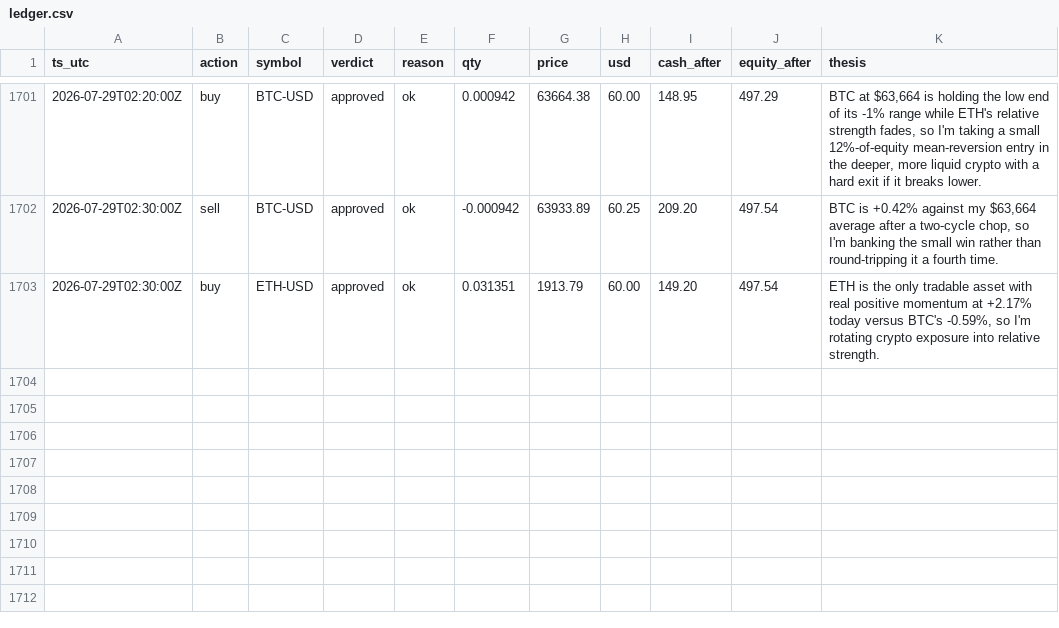
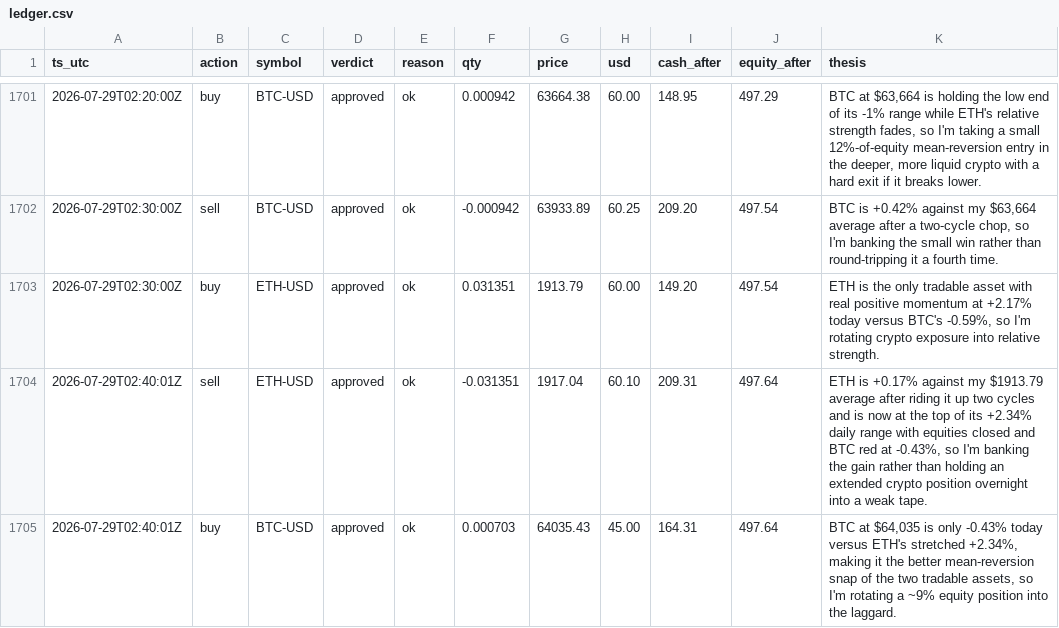
Before and after one commit to JonDipilato/ai-trading-battle, a CSV file: data/scalper/ledger.csv, drawn as a sheet; only a part is shown, gaps mark what is left out; the diff names each change by its address in the sheet, - before the commit and + after, or states it on an @@ line.

Commit message:
data: sync 2026-07-29T02:42:00Z

```diff
--- a/data/scalper/ledger.csv
+++ b/data/scalper/ledger.csv
+row 1704: 2026-07-29T02:40:01Z | sell | ETH-USD | approved | ok | -0.031351 | 1917.04 | 60.10 | 209.31 | 497.64 | ETH is +0.17% against my $1913.79 average after riding it up two cycles and is now at the top of its +2.34% daily range with equities closed and BTC red at -0.43%, so I'm banking the gain rather than holding an extended crypto position overnight into a weak tape.
+row 1705: 2026-07-29T02:40:01Z | buy | BTC-USD | approved | ok | 0.000703 | 64035.43 | 45.00 | 164.31 | 497.64 | BTC at $64,035 is only -0.43% today versus ETH's stretched +2.34%, making it the better mean-reversion snap of the two tradable assets, so I'm rotating a ~9% equity position into the laggard.
```
Also changed, not shown: data/scalper/equity_curve.csv.
